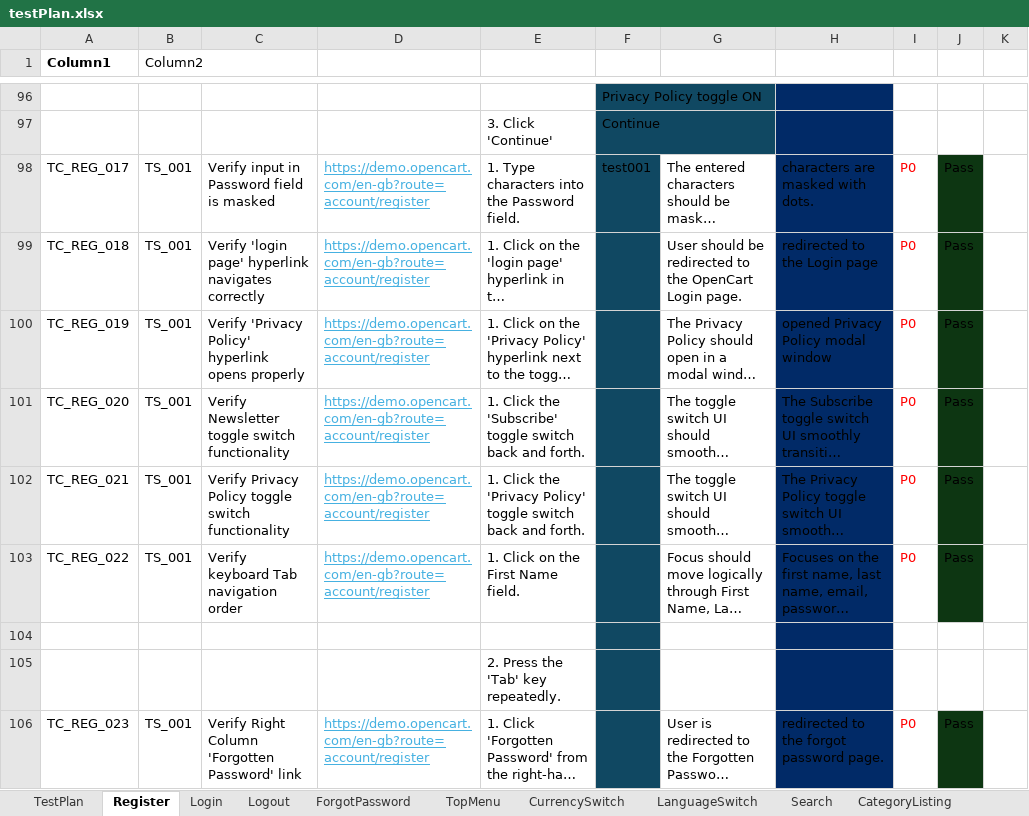
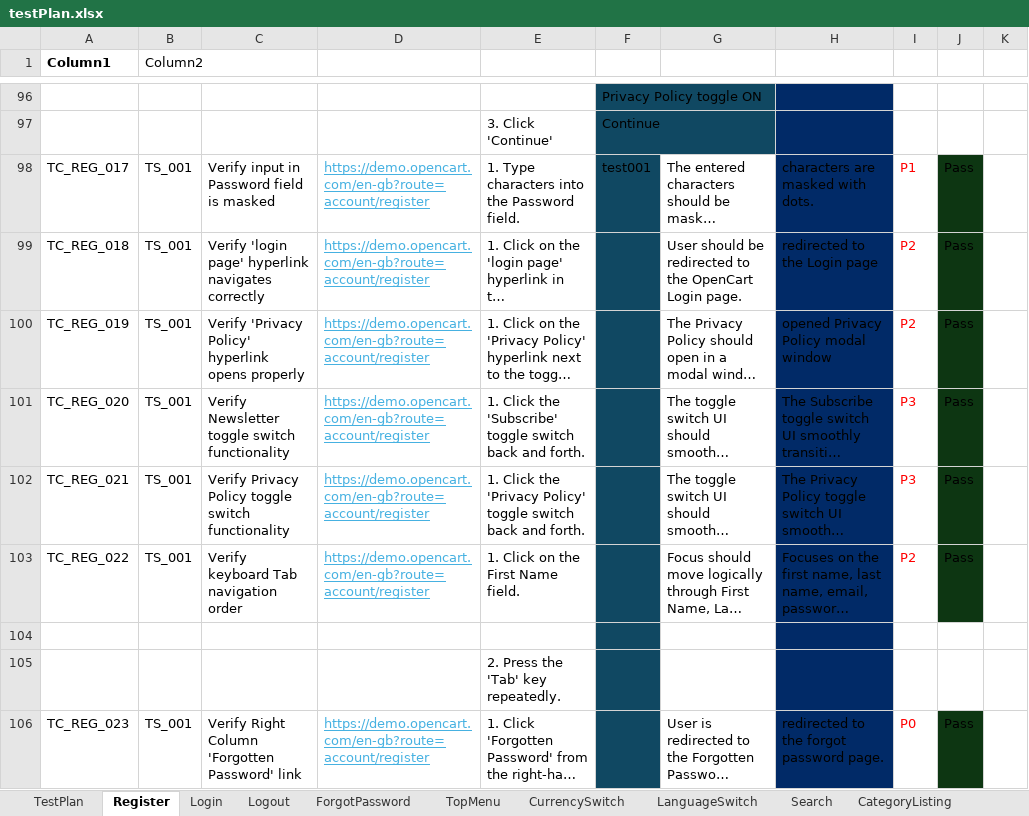
Before and after one commit to La-x-aN/OpenCart, an Excel workbook: testPlan.xlsx, sheet Register, drawn as a sheet; only a part is shown, gaps mark what is left out; long unchanged cells end in …; values as stored, in another font and other column widths than the file's, no borders; table styles not drawn; the diff covers the shown part only; the diff names each change by its address in the sheet, - before the commit and + after, or states it on an @@ line.

```diff
--- a/testPlan.xlsx (sheet Register)
+++ b/testPlan.xlsx (sheet Register)
-I98: P0
+I98: P1
-I99:I100: P0
+I99:I100: P2
-I101:I102: P0
+I101:I102: P3
-I103: P0
+I103: P2
```
Also changed, not shown: 20 edited cells and cell formats elsewhere in this sheet, sheet Login, sheet Logout.
